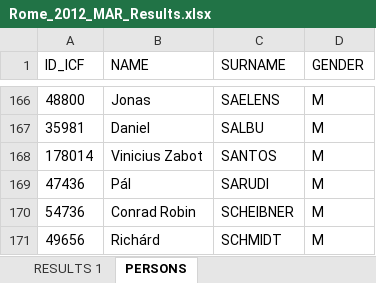
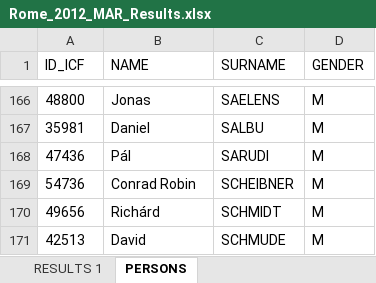
Before and after one commit to kenderfoka/race-sheets, an Excel workbook: events/Rome_2012_MAR/Rome_2012_MAR_Results.xlsx, sheet PERSONS, drawn as a sheet; only a part is shown, gaps mark what is left out; the shorter side is filled out with more unchanged rows; values as stored, in another font and other column widths than the file's, no borders; the diff names each change by its address in the sheet, - before the commit and + after, or states it on an @@ line.

```diff
--- a/events/Rome_2012_MAR/Rome_2012_MAR_Results.xlsx (sheet PERSONS)
+++ b/events/Rome_2012_MAR/Rome_2012_MAR_Results.xlsx (sheet PERSONS)
-row 168: 178014 | Vinicius Zabot | SANTOS | M
```
Also changed, not shown: sheet RESULTS 1, events/Duisburg_2018_WC/Duisburg_2018_WC_Results.xlsx, events/Szeged_2025_WC/Szeged_2025_WC_Results.xlsx, 16 other files.
